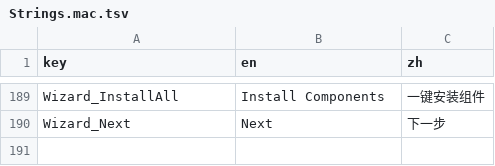
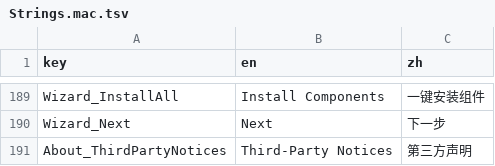
Before and after one commit to Magicherry/VidFlow-for-Mac, a TSV file: Packages/VidFlowCore/Sources/VidFlowCore/Resources/Strings.mac.tsv, drawn as a sheet; only a part is shown, gaps mark what is left out; the diff names each change by its address in the sheet, - before the commit and + after, or states it on an @@ line.

```diff
--- a/Packages/VidFlowCore/Sources/VidFlowCore/Resources/Strings.mac.tsv
+++ b/Packages/VidFlowCore/Sources/VidFlowCore/Resources/Strings.mac.tsv
+row 191: About_ThirdPartyNotices | Third-Party Notices | 第三方声明
```
Also changed, not shown: 12 other files.
